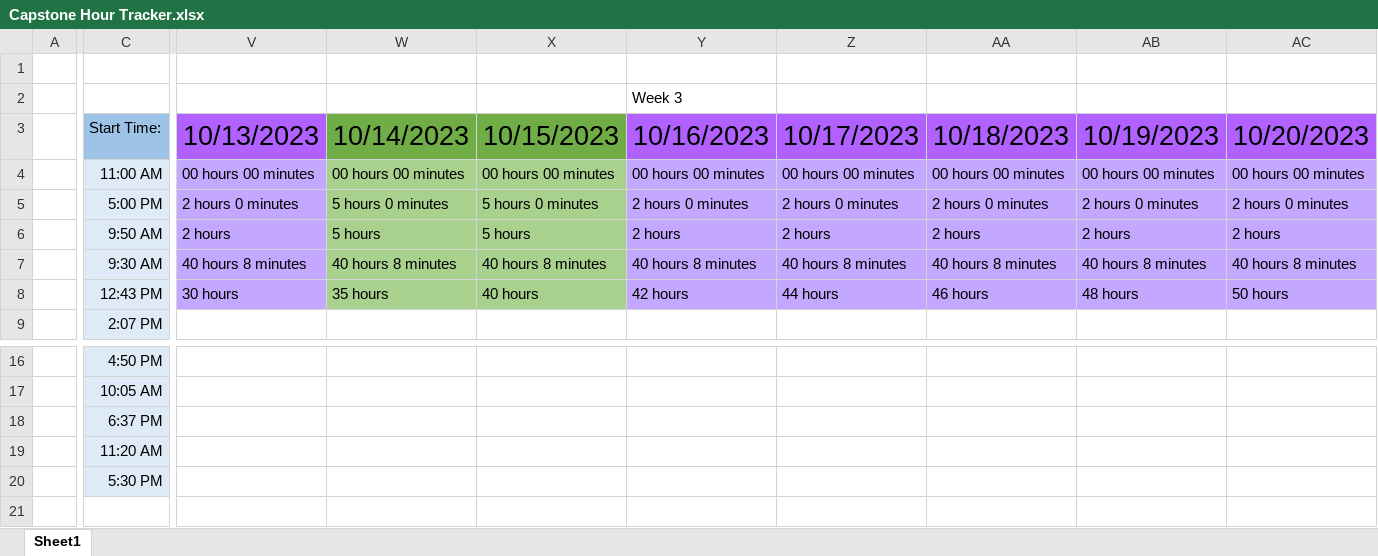
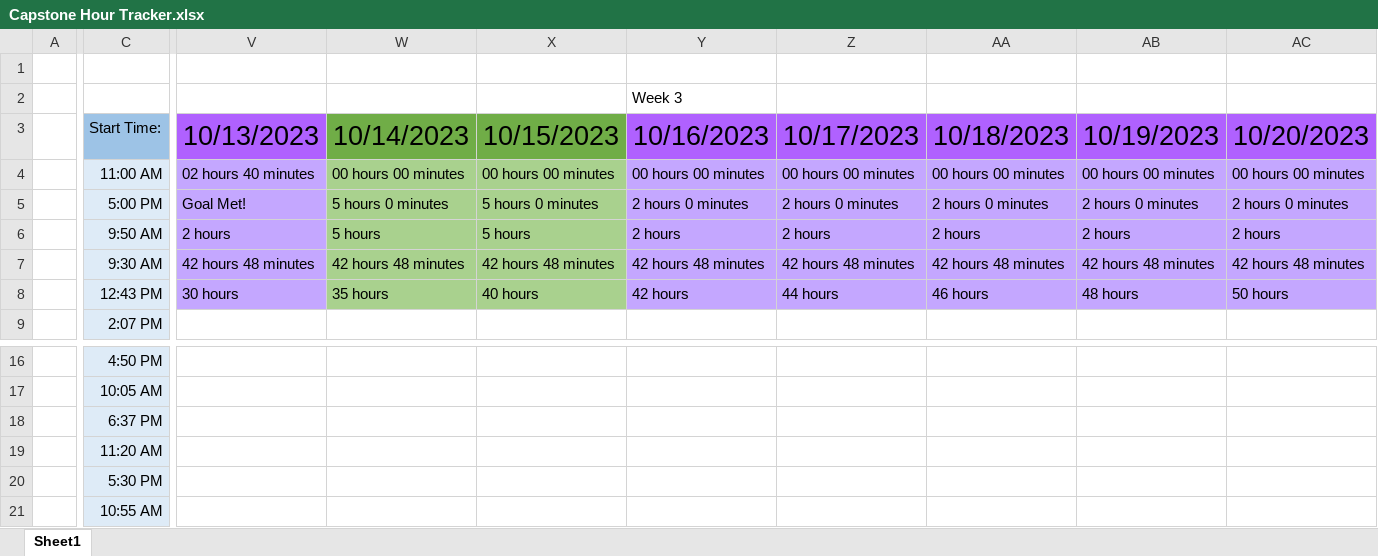
Before and after one commit to alexbatesdev/Neumont-Capstone, an Excel workbook: Documents/Capstone Hour Tracker.xlsx, sheet Sheet1, drawn as a sheet; only a part is shown, gaps mark what is left out; values as stored, in another font and other column widths than the file's, no borders; rows hold the shown columns only; the diff covers the shown part only; the diff names each change by its address in the sheet, - before the commit and + after, or states it on an @@ line.

```diff
--- a/Documents/Capstone Hour Tracker.xlsx (sheet Sheet1)
+++ b/Documents/Capstone Hour Tracker.xlsx (sheet Sheet1)
-V4 (10/13/2023): 00 hours 00 minutes
+V4 (10/13/2023): 02 hours 40 minutes
-V5 (10/13/2023): 2 hours 0 minutes
+V5 (10/13/2023): Goal Met!
-V7 (10/13/2023): 40 hours 8 minutes
+V7 (10/13/2023): 42 hours 48 minutes
-W7 (10/14/2023): 40 hours 8 minutes
+W7 (10/14/2023): 42 hours 48 minutes
-X7 (10/15/2023): 40 hours 8 minutes
+X7 (10/15/2023): 42 hours 48 minutes
-Y7 (10/16/2023): 40 hours 8 minutes
+Y7 (10/16/2023): 42 hours 48 minutes
-Z7 (10/17/2023): 40 hours 8 minutes
+Z7 (10/17/2023): 42 hours 48 minutes
-AA7 (10/18/2023): 40 hours 8 minutes
+AA7 (10/18/2023): 42 hours 48 minutes
-AB7 (10/19/2023): 40 hours 8 minutes
+AB7 (10/19/2023): 42 hours 48 minutes
-AC7 (10/20/2023): 40 hours 8 minutes
+AC7 (10/20/2023): 42 hours 48 minutes
+row 21:  | 10:55 AM
```
Also changed, not shown: 2 edited cells elsewhere in this sheet, 11 other files.
